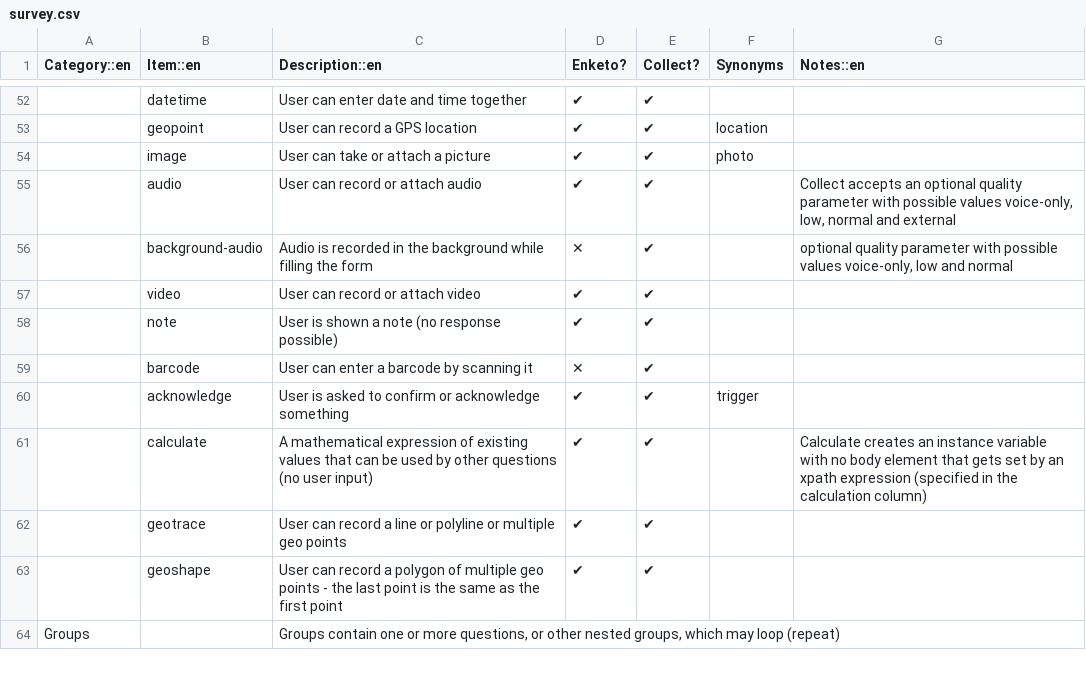
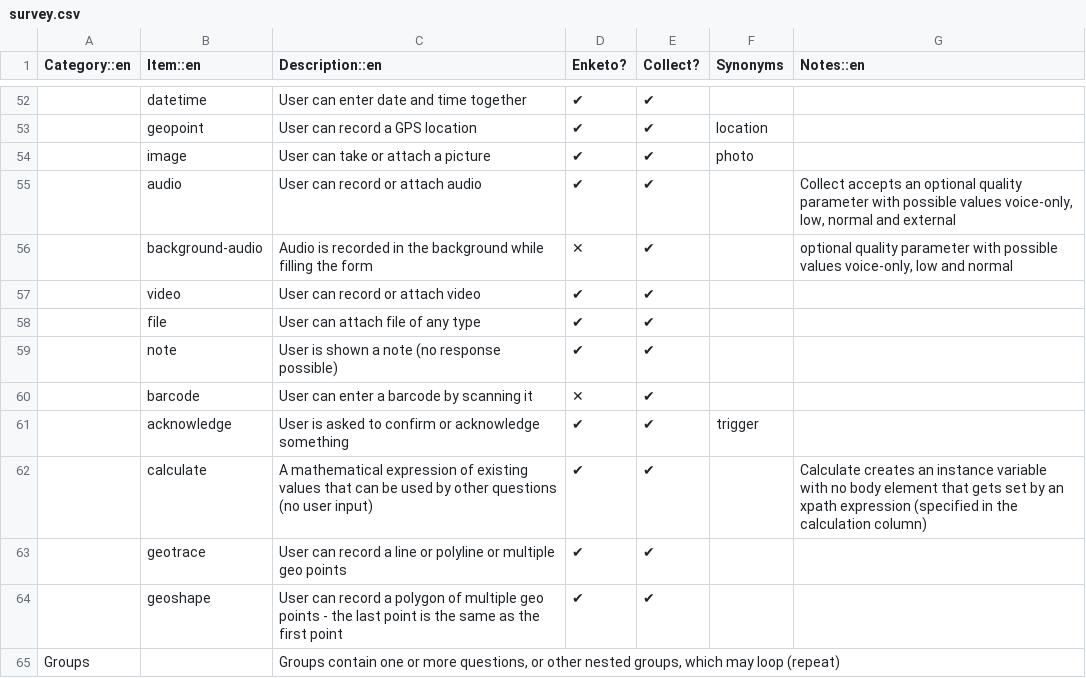
Before and after one commit to XLSForm/xlsform.github.io, a CSV file: _data/survey.csv, drawn as a sheet; only a part is shown, gaps mark what is left out; the diff names each change by its address in the sheet, - before the commit and + after, or states it on an @@ line.

Commit message:
Add file type to ref table, closes #209

```diff
--- a/_data/survey.csv
+++ b/_data/survey.csv
+row 58:  | file | User can attach file of any type | ✔ | ✔
```
